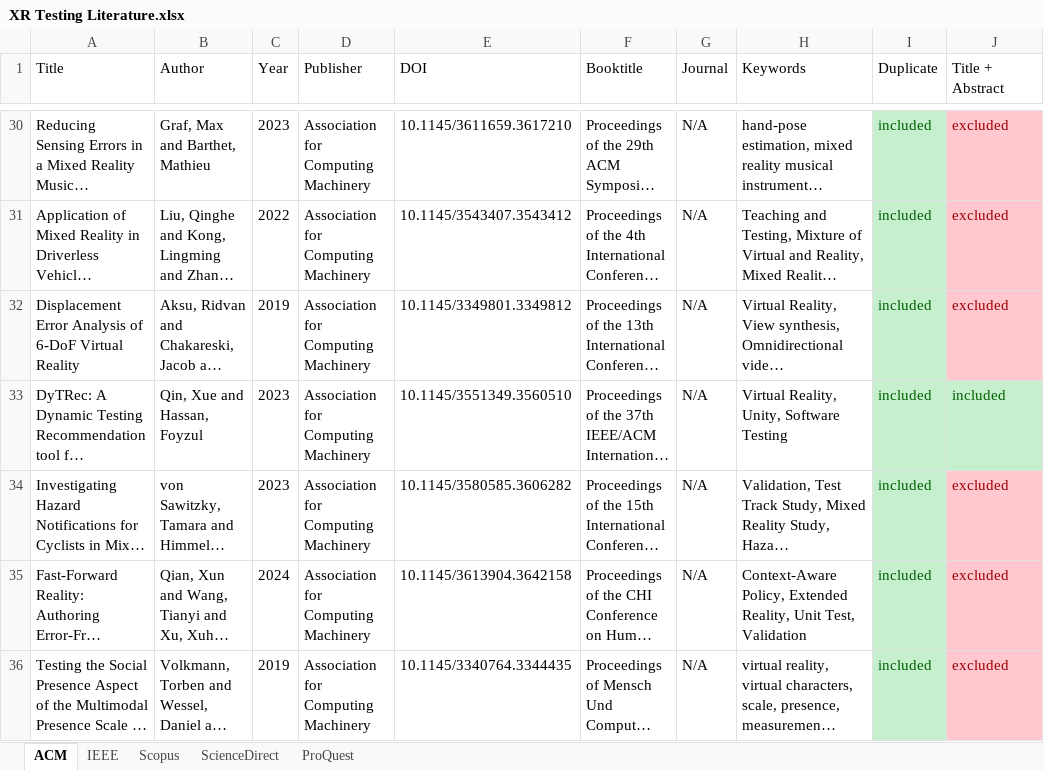
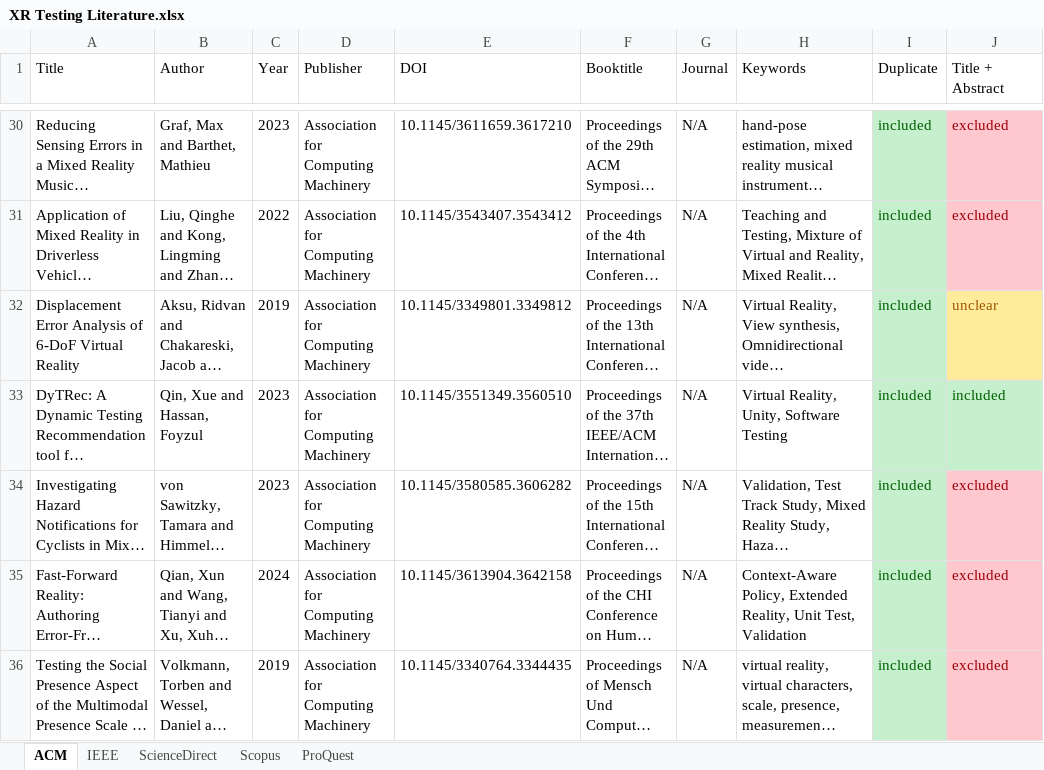
Before and after one commit to ruizhengu/XR-testing-study, an Excel workbook: iter-1/XR Testing Literature.xlsx, sheet ACM, drawn as a sheet; only a part is shown, gaps mark what is left out; long unchanged cells end in …; values as stored, in another font and other column widths than the file's, no borders; conditional formats not drawn; the diff names each change by its address in the sheet, - before the commit and + after, or states it on an @@ line.

Commit message:
iter 1 - Scopus (only computer science) - done

```diff
--- a/iter-1/XR Testing Literature.xlsx (sheet ACM)
+++ b/iter-1/XR Testing Literature.xlsx (sheet ACM)
@@ sheet tab order changed: ACM | IEEE | ScienceDirect | Scopus | ProQuest @@
-J32 (Title + Abstract): excluded
+J32 (Title + Abstract): unclear
@@ J32 fill: #FFC7CE → #FFEB9C, text colour: #9C0006 → #9C5700 @@
```
Also changed, not shown: sheet Scopus, 3 other files.
